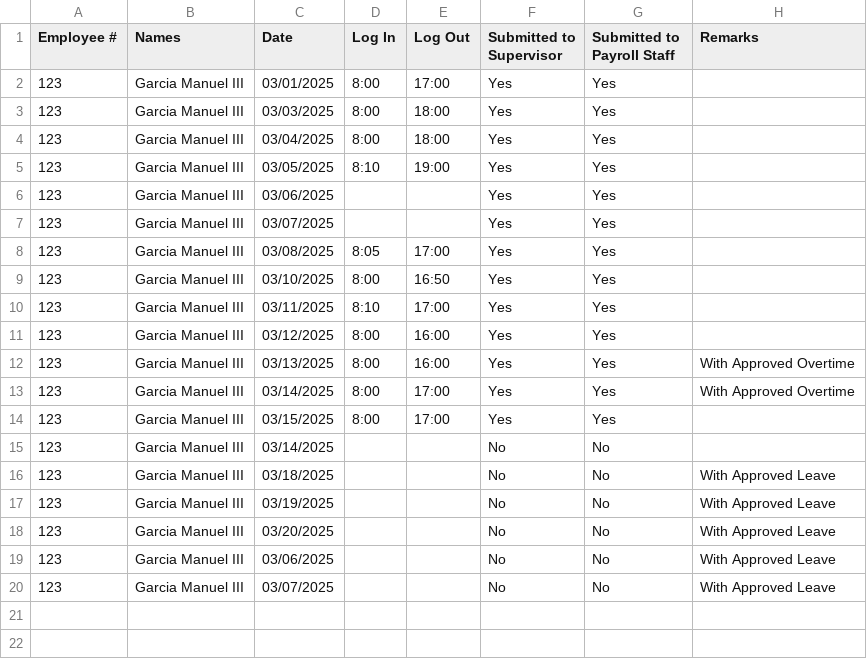
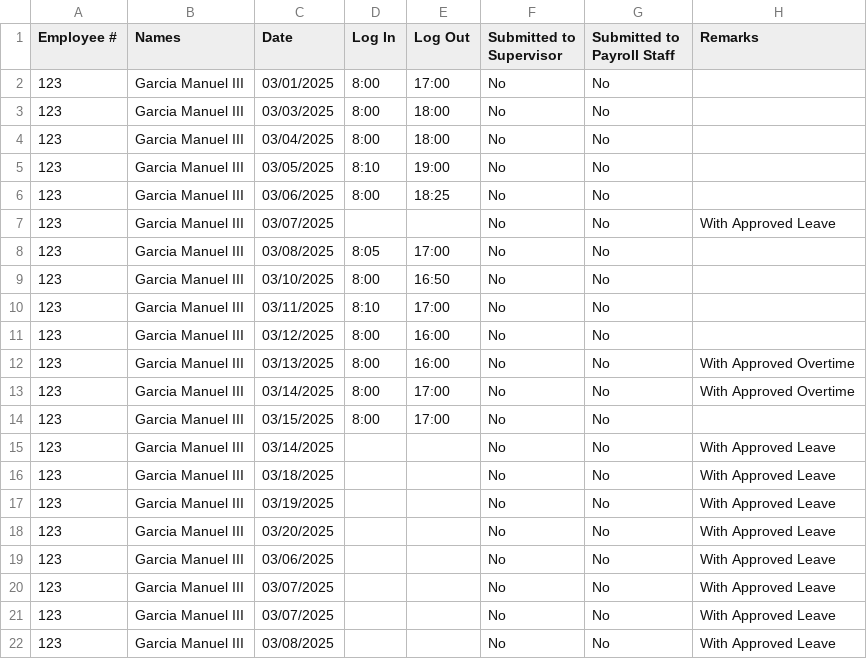
Before and after one commit to arquitaj/PayrollSystemMMDC, a CSV file: CSVFiles/AttendanceDatabase.csv, drawn as a sheet.

Commit message:
DTR and Leave Ledger (Employee and Supervisor)

```diff
--- a/CSVFiles/AttendanceDatabase.csv
+++ b/CSVFiles/AttendanceDatabase.csv
@@ -1,16 +1,16 @@
 Employee #, Names,Date,Log In,Log Out,Submitted to Supervisor,Submitted to Payroll Staff,Remarks,
-123,Garcia Manuel III,03/01/2025,8:00,17:00,Yes,Yes, ,
-123,Garcia Manuel III,03/03/2025,8:00,18:00,Yes,Yes, ,
-123,Garcia Manuel III,03/04/2025,8:00,18:00,Yes,Yes, ,
-123,Garcia Manuel III,03/05/2025,8:10,19:00,Yes,Yes, ,
-123,Garcia Manuel III,03/06/2025,,,Yes,Yes, ,
-123,Garcia Manuel III,03/07/2025,,,Yes,Yes, ,
-123,Garcia Manuel III,03/08/2025,8:05,17:00,Yes,Yes, ,
-123,Garcia Manuel III,03/10/2025,8:00,16:50,Yes,Yes, ,
-123,Garcia Manuel III,03/11/2025,8:10,17:00,Yes,Yes, ,
-123,Garcia Manuel III,03/12/2025,8:00,16:00,Yes,Yes, ,
-123,Garcia Manuel III,03/13/2025,8:00,16:00,Yes,Yes,With Approved Overtime,
-123,Garcia Manuel III,03/14/2025,8:00,17:00,Yes,Yes,With Approved Overtime,
-123,Garcia Manuel III,03/15/2025,8:00,17:00,Yes,Yes, ,
-123,Garcia Manuel III,03/14/2025, , ,No,No, ,
+123,Garcia Manuel III,03/01/2025,8:00,17:00,No,No, ,
+123,Garcia Manuel III,03/03/2025,8:00,18:00,No,No, ,
+123,Garcia Manuel III,03/04/2025,8:00,18:00,No,No, ,
+123,Garcia Manuel III,03/05/2025,8:10,19:00,No,No, ,
+123,Garcia Manuel III,03/06/2025,8:00,18:25,No,No, ,
+123,Garcia Manuel III,03/07/2025,,,No,No,With Approved Leave,
+123,Garcia Manuel III,03/08/2025,8:05,17:00,No,No, ,
+123,Garcia Manuel III,03/10/2025,8:00,16:50,No,No, ,
+123,Garcia Manuel III,03/11/2025,8:10,17:00,No,No, ,
+123,Garcia Manuel III,03/12/2025,8:00,16:00,No,No, ,
+123,Garcia Manuel III,03/13/2025,8:00,16:00,No,No,With Approved Overtime,
+123,Garcia Manuel III,03/14/2025,8:00,17:00,No,No,With Approved Overtime,
+123,Garcia Manuel III,03/15/2025,8:00,17:00,No,No, ,
+123,Garcia Manuel III,03/14/2025, , ,No,No,With Approved Leave,
 123,Garcia Manuel III,03/18/2025, , ,No,No,With Approved Leave,
@@ -20 +20,3 @@ Employee #, Names,Date,Log In,Log Out,Submitted to Supervisor,Submitted to Payro
 123,Garcia Manuel III,03/07/2025, , ,No,No,With Approved Leave,
+123,Garcia Manuel III,03/07/2025, , ,No,No,With Approved Leave,
+123,Garcia Manuel III,03/08/2025, , ,No,No,With Approved Leave,
```
Also changed, not shown: CSVFiles/LeaveRequests.csv, 6 other files.
